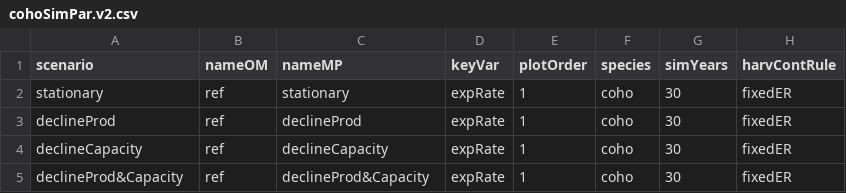
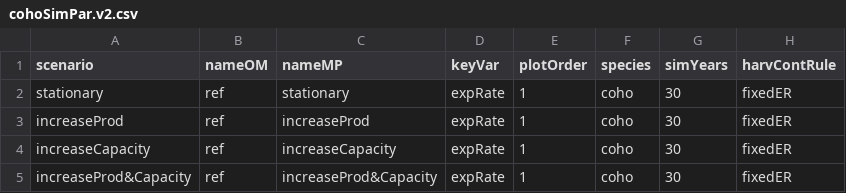
Before and after one commit to brendanmichaelconnors/TESAsamSim, a CSV file: data/IFCohoPars/cohoSimPar.v2.csv, drawn as a sheet; only a part is shown; the diff names each change by its address in the sheet, - before the commit and + after, or states it on an @@ line.

Commit message:
renamed scenarios, legend added to SR plot

```diff
--- a/data/IFCohoPars/cohoSimPar.v2.csv
+++ b/data/IFCohoPars/cohoSimPar.v2.csv
-A3 (scenario): declineProd
+A3 (scenario): increaseProd
-C3 (nameMP): declineProd
+C3 (nameMP): increaseProd
-A4 (scenario): declineCapacity
+A4 (scenario): increaseCapacity
-C4 (nameMP): declineCapacity
+C4 (nameMP): increaseCapacity
-A5 (scenario): declineProd&Capacity
+A5 (scenario): increaseProd&Capacity
-C5 (nameMP): declineProd&Capacity
+C5 (nameMP): increaseProd&Capacity
```
Also changed, not shown: 3 other files.
